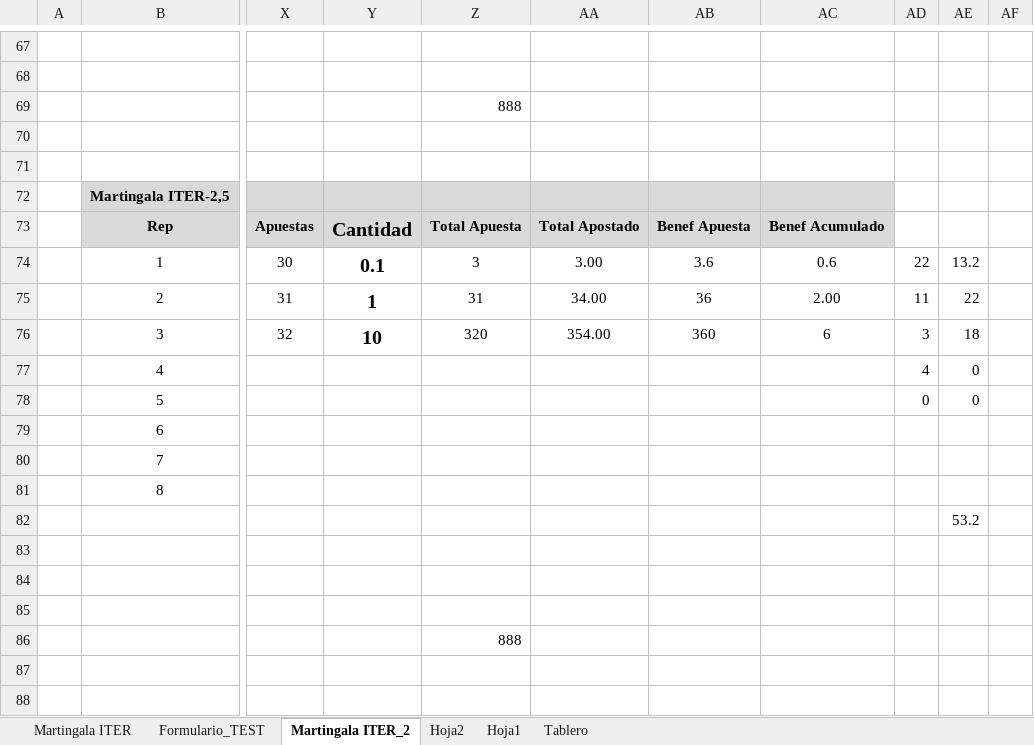
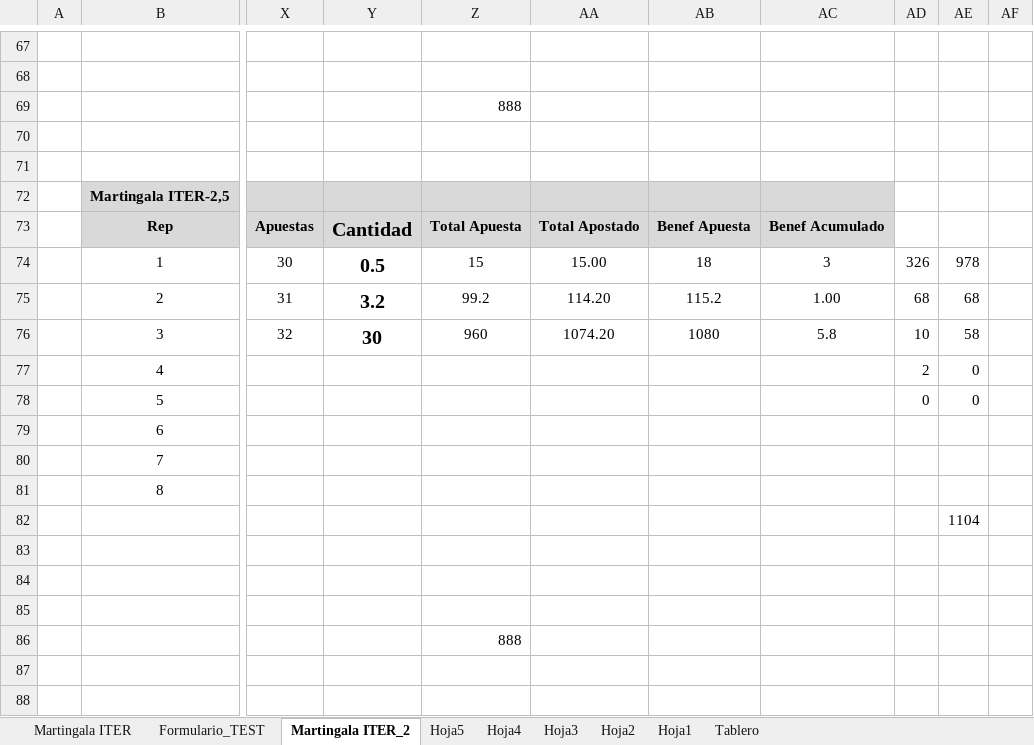
Before and after one commit to sergi-reus-code/rou_2021, an Excel workbook: temp/iter - copia.xlsx, sheet Martingala ITER_2, drawn as a sheet; only a part is shown, gaps mark what is left out; values as stored, in another font and other column widths than the file's, no borders; the diff covers the shown part only; the diff names each change by its address in the sheet, - before the commit and + after, or states it on an @@ line.

```diff
--- a/temp/iter - copia.xlsx (sheet Martingala ITER_2)
+++ b/temp/iter - copia.xlsx (sheet Martingala ITER_2)
+sheet tab: Hoja5
+sheet tab: Hoja4
+sheet tab: Hoja3
-Y74: 0.1
+Y74: 0.5
-Z74: 3
+Z74: 15
-AA74: 3.00
+AA74: 15.00
-AB74: 3.6
+AB74: 18
-AC74: 0.6
+AC74: 3
-AD74: 22
+AD74: 326
-AE74: 13.2
+AE74: 978
-Y75: 1
+Y75: 3.2
-Z75: 31
+Z75: 99.2
-AA75: 34.00
+AA75: 114.20
-AB75: 36
+AB75: 115.2
-AC75: 2.00
+AC75: 1.00
-AD75: 11
+AD75: 68
-AE75: 22
+AE75: 68
-Y76: 10
+Y76: 30
-Z76: 320
+Z76: 960
-AA76: 354.00
+AA76: 1074.20
-AB76: 360
+AB76: 1080
-AC76: 6
+AC76: 5.8
-AD76: 3
+AD76: 10
-AE76: 18
+AE76: 58
-AD77: 4
+AD77: 2
-AE82: 53.2
+AE82: 1104
```
Also changed, not shown: 14 added rows, 5 removed rows, 1 moved row, 27 edited cells, cell formats and merged cells elsewhere in this sheet, formulas that keep their value, 3 other files.
